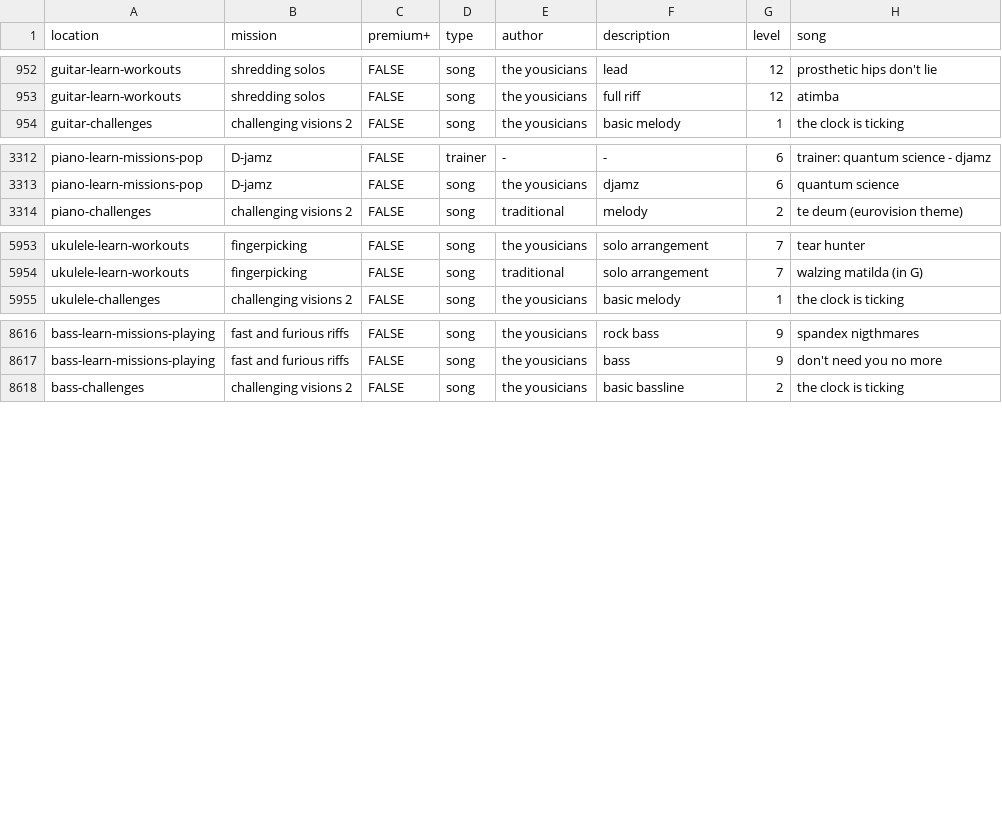
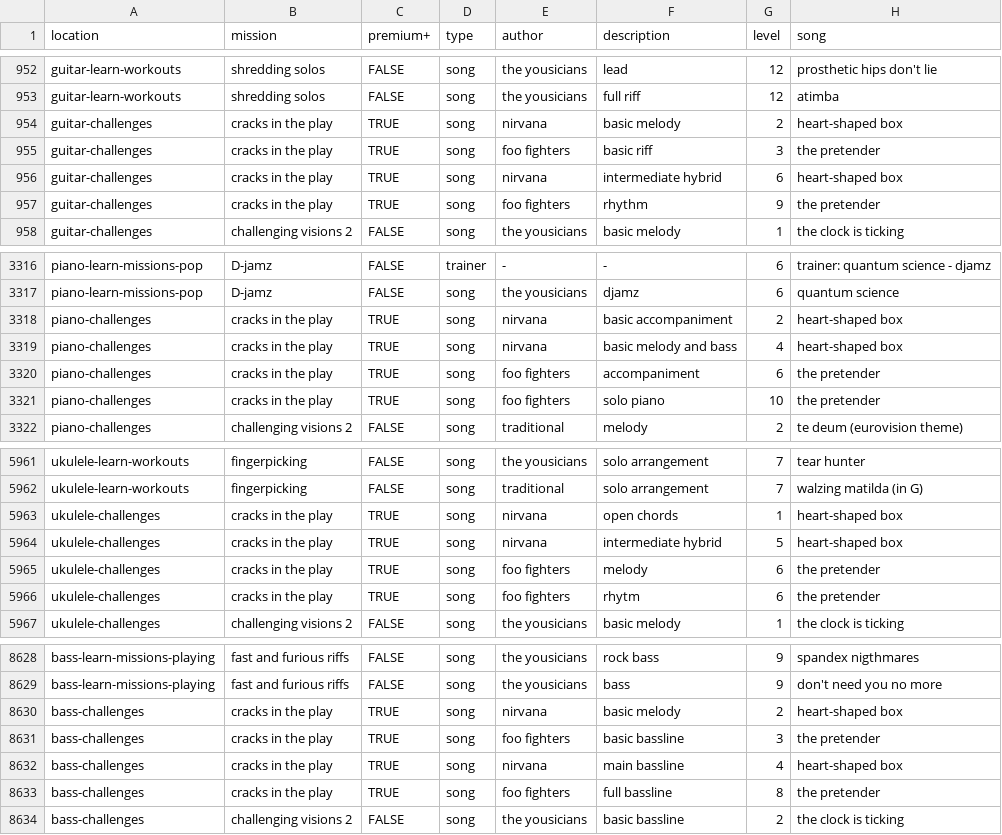
Before and after one commit to zeljkofilipin/yousician, a CSV file: yousician.csv, drawn as a sheet; only a part is shown, gaps mark what is left out; the diff names each change by its address in the sheet, - before the commit and + after, or states it on an @@ line.

Commit message:
challenge: 2025-20

```diff
--- a/yousician.csv
+++ b/yousician.csv
+row 954: guitar-challenges | cracks in the play | TRUE | song | nirvana | basic melody | 2 | heart-shaped box
+row 955: guitar-challenges | cracks in the play | TRUE | song | foo fighters | basic riff | 3 | the pretender
+row 956: guitar-challenges | cracks in the play | TRUE | song | nirvana | intermediate hybrid | 6 | heart-shaped box
+row 957: guitar-challenges | cracks in the play | TRUE | song | foo fighters | rhythm | 9 | the pretender
+row 3318: piano-challenges | cracks in the play | TRUE | song | nirvana | basic accompaniment | 2 | heart-shaped box
+row 3319: piano-challenges | cracks in the play | TRUE | song | nirvana | basic melody and bass | 4 | heart-shaped box
+row 3320: piano-challenges | cracks in the play | TRUE | song | foo fighters | accompaniment | 6 | the pretender
+row 3321: piano-challenges | cracks in the play | TRUE | song | foo fighters | solo piano | 10 | the pretender
+row 5963: ukulele-challenges | cracks in the play | TRUE | song | nirvana | open chords | 1 | heart-shaped box
+row 5964: ukulele-challenges | cracks in the play | TRUE | song | nirvana | intermediate hybrid | 5 | heart-shaped box
+row 5965: ukulele-challenges | cracks in the play | TRUE | song | foo fighters | melody | 6 | the pretender
+row 5966: ukulele-challenges | cracks in the play | TRUE | song | foo fighters | rhytm | 6 | the pretender
+row 8630: bass-challenges | cracks in the play | TRUE | song | nirvana | basic melody | 2 | heart-shaped box
+row 8631: bass-challenges | cracks in the play | TRUE | song | foo fighters | basic bassline | 3 | the pretender
+row 8632: bass-challenges | cracks in the play | TRUE | song | nirvana | main bassline | 4 | heart-shaped box
+row 8633: bass-challenges | cracks in the play | TRUE | song | foo fighters | full bassline | 8 | the pretender
```
Also changed, not shown: challenges.csv, 1 other file.
